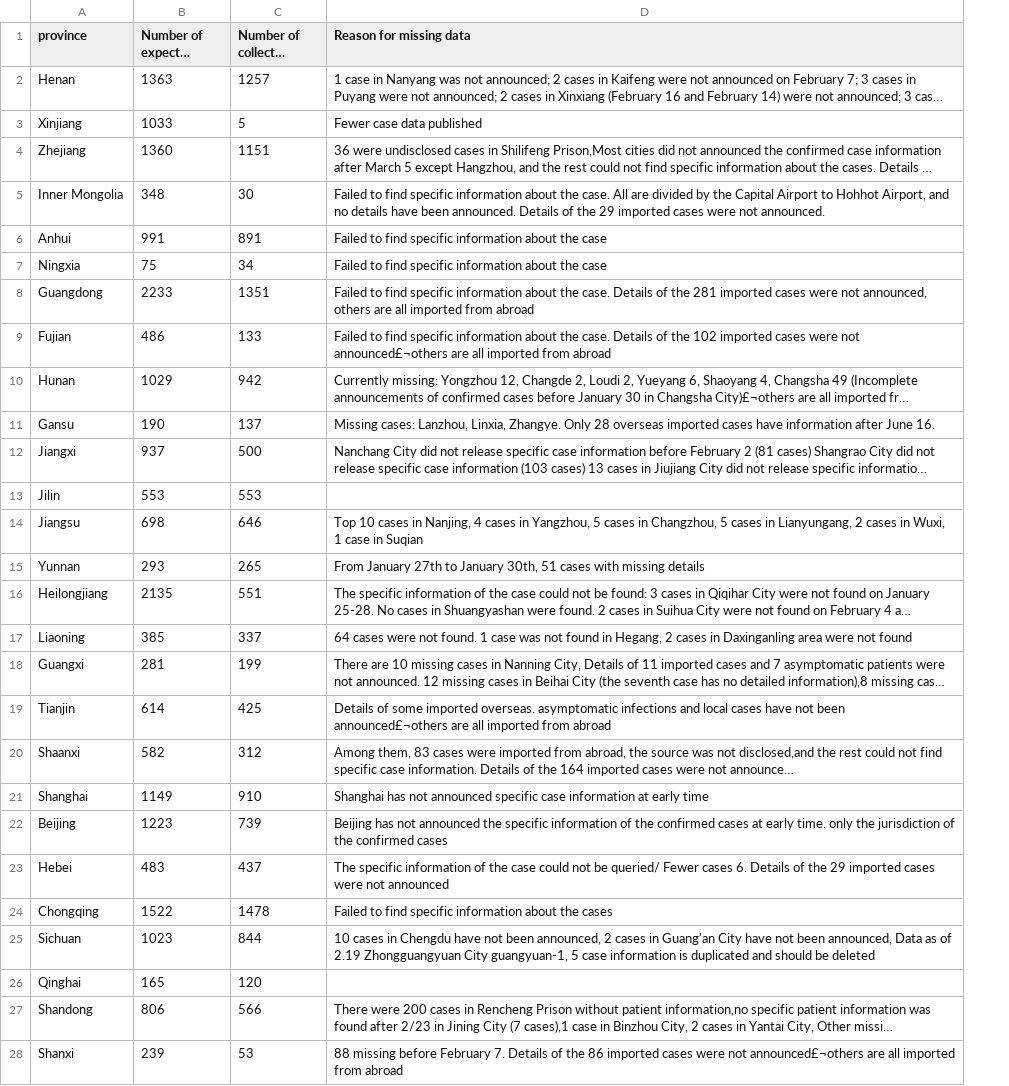
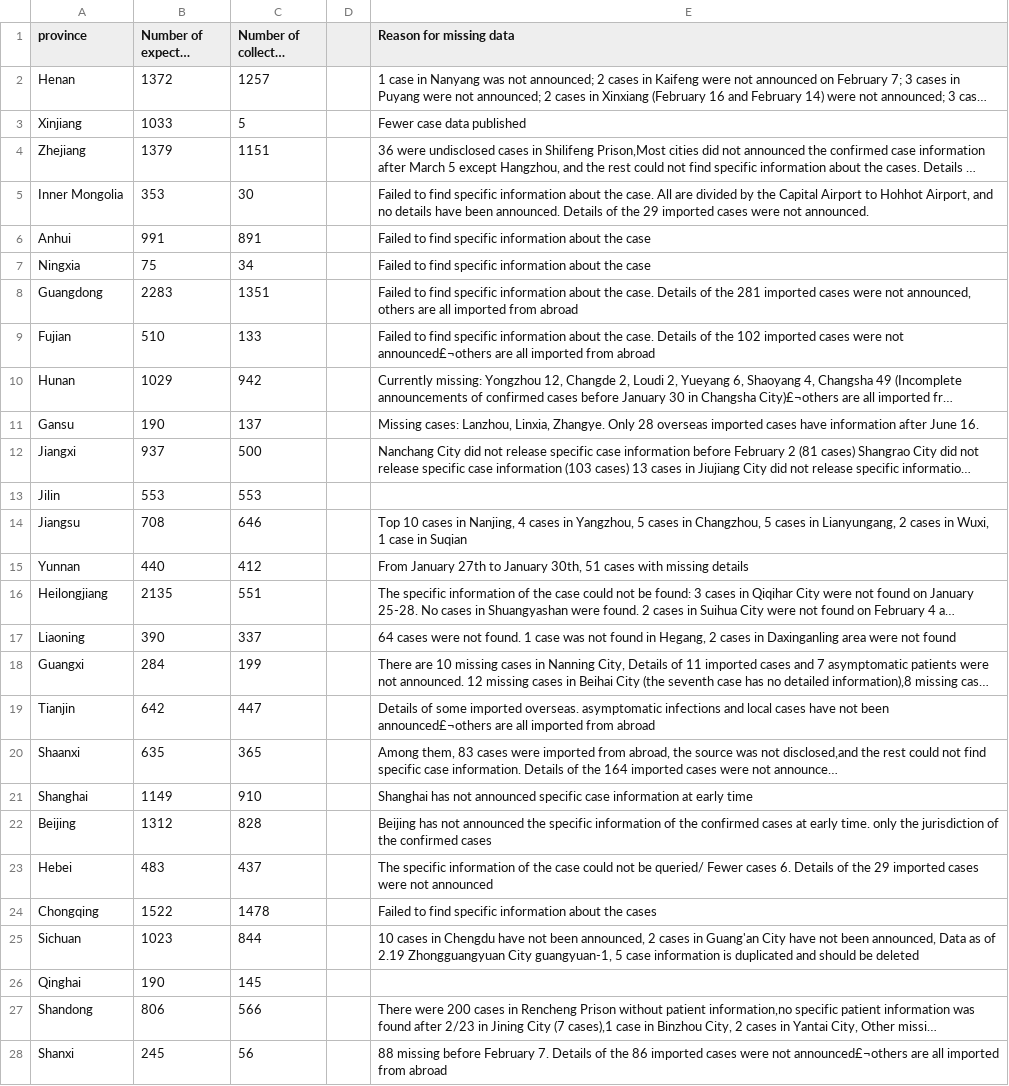
Before and after one commit to abcdefg3381/COVID_19_China_case_reports, a CSV file: reasons_for_missing_data.csv, drawn as a sheet; only a part is shown; long unchanged cells end in …; the diff covers the shown part only; the diff names each change by its address in the sheet, - before the commit and + after, or states it on an @@ line.

Commit message:
updated as of April 26, 2021

```diff
--- a/reasons_for_missing_data.csv
+++ b/reasons_for_missing_data.csv
+column D, empty
-B2 (Number of expected cases): 1363
+B2 (Number of expected cases): 1372
-B4 (Number of expected cases): 1360
+B4 (Number of expected cases): 1379
-B5 (Number of expected cases): 348
+B5 (Number of expected cases): 353
-B8 (Number of expected cases): 2233
+B8 (Number of expected cases): 2283
-B9 (Number of expected cases): 486
+B9 (Number of expected cases): 510
-B14 (Number of expected cases): 698
+B14 (Number of expected cases): 708
-B15 (Number of expected cases): 293
+B15 (Number of expected cases): 440
-C15 (Number of collected cases): 265
+C15 (Number of collected cases): 412
-B17 (Number of expected cases): 385
+B17 (Number of expected cases): 390
-B18 (Number of expected cases): 281
+B18 (Number of expected cases): 284
-B19 (Number of expected cases): 614
+B19 (Number of expected cases): 642
-C19 (Number of collected cases): 425
+C19 (Number of collected cases): 447
-B20 (Number of expected cases): 582
+B20 (Number of expected cases): 635
-C20 (Number of collected cases): 312
+C20 (Number of collected cases): 365
-B22 (Number of expected cases): 1223
+B22 (Number of expected cases): 1312
-C22 (Number of collected cases): 739
+C22 (Number of collected cases): 828
-B26 (Number of expected cases): 165
+B26 (Number of expected cases): 190
-C26 (Number of collected cases): 120
+C26 (Number of collected cases): 145
-B28 (Number of expected cases): 239
+B28 (Number of expected cases): 245
-C28 (Number of collected cases): 53
+C28 (Number of collected cases): 56
```
Also changed, not shown: 3 edited cells elsewhere in this file.
